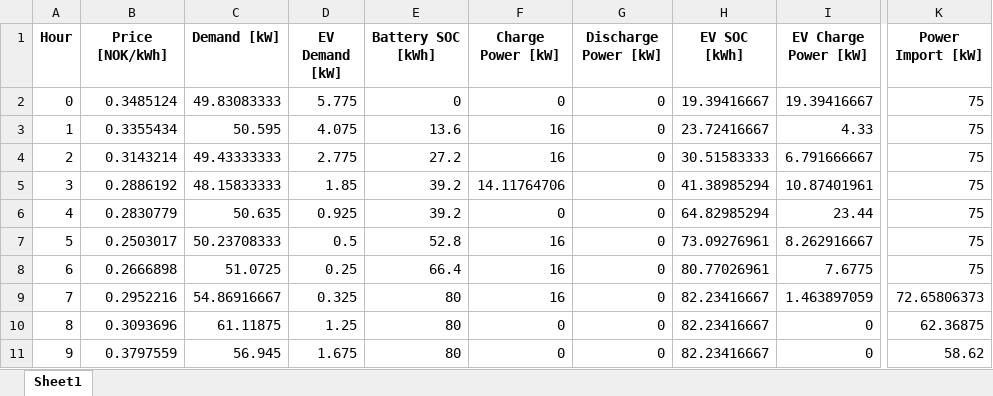
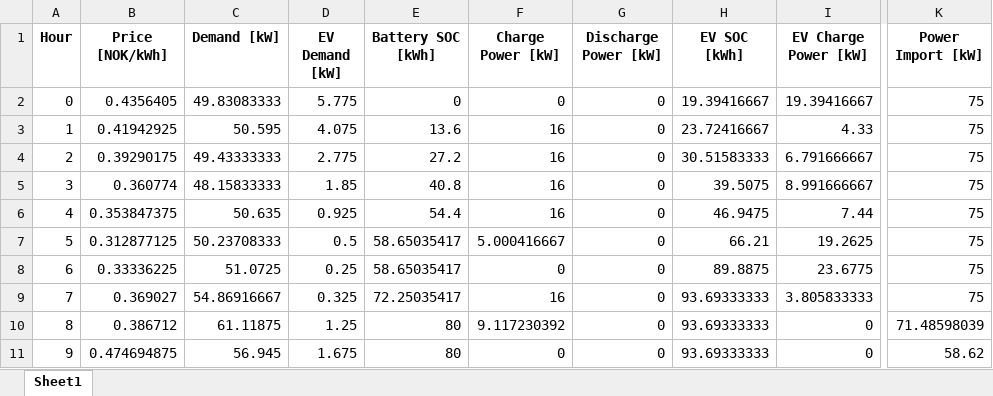
Before and after one commit to HopieMcDopie/EtRealtForsok, an Excel workbook: Case3_Results.xlsx, sheet Sheet1, drawn as a sheet; only a part is shown, gaps mark what is left out; values as stored, in another font and other column widths than the file's, no borders; the diff covers the shown part only; the diff names each change by its address in the sheet, - before the commit and + after, or states it on an @@ line.

```diff
--- a/Case3_Results.xlsx (sheet Sheet1)
+++ b/Case3_Results.xlsx (sheet Sheet1)
-B2 (Price [NOK/kWh]): 0.3485124
+B2 (Price [NOK/kWh]): 0.4356405
-B3 (Price [NOK/kWh]): 0.3355434
+B3 (Price [NOK/kWh]): 0.41942925
-B4 (Price [NOK/kWh]): 0.3143214
+B4 (Price [NOK/kWh]): 0.39290175
-B5 (Price [NOK/kWh]): 0.2886192
+B5 (Price [NOK/kWh]): 0.360774
-E5 (Battery SOC [kWh]): 39.2
+E5 (Battery SOC [kWh]): 40.8
-F5 (Charge Power [kW]): 14.11764706
+F5 (Charge Power [kW]): 16
-H5 (EV SOC [kWh]): 41.38985294
+H5 (EV SOC [kWh]): 39.5075
-I5 (EV Charge Power [kW]): 10.87401961
+I5 (EV Charge Power [kW]): 8.991666667
-B6 (Price [NOK/kWh]): 0.2830779
+B6 (Price [NOK/kWh]): 0.353847375
-E6 (Battery SOC [kWh]): 39.2
+E6 (Battery SOC [kWh]): 54.4
-F6 (Charge Power [kW]): 0
+F6 (Charge Power [kW]): 16
-H6 (EV SOC [kWh]): 64.82985294
+H6 (EV SOC [kWh]): 46.9475
-I6 (EV Charge Power [kW]): 23.44
+I6 (EV Charge Power [kW]): 7.44
-B7 (Price [NOK/kWh]): 0.2503017
+B7 (Price [NOK/kWh]): 0.312877125
-E7 (Battery SOC [kWh]): 52.8
+E7 (Battery SOC [kWh]): 58.65035417
-F7 (Charge Power [kW]): 16
+F7 (Charge Power [kW]): 5.000416667
-H7 (EV SOC [kWh]): 73.09276961
+H7 (EV SOC [kWh]): 66.21
-I7 (EV Charge Power [kW]): 8.262916667
+I7 (EV Charge Power [kW]): 19.2625
-B8 (Price [NOK/kWh]): 0.2666898
+B8 (Price [NOK/kWh]): 0.33336225
-E8 (Battery SOC [kWh]): 66.4
+E8 (Battery SOC [kWh]): 58.65035417
-F8 (Charge Power [kW]): 16
+F8 (Charge Power [kW]): 0
-H8 (EV SOC [kWh]): 80.77026961
+H8 (EV SOC [kWh]): 89.8875
-I8 (EV Charge Power [kW]): 7.6775
+I8 (EV Charge Power [kW]): 23.6775
-B9 (Price [NOK/kWh]): 0.2952216
+B9 (Price [NOK/kWh]): 0.369027
-E9 (Battery SOC [kWh]): 80
+E9 (Battery SOC [kWh]): 72.25035417
-H9:H11 (EV SOC [kWh]): 82.23416667
+H9:H11 (EV SOC [kWh]): 93.69333333
-I9 (EV Charge Power [kW]): 1.463897059
+I9 (EV Charge Power [kW]): 3.805833333
-K9 (Power Import [kW]): 72.65806373
+K9 (Power Import [kW]): 75
-B10 (Price [NOK/kWh]): 0.3093696
+B10 (Price [NOK/kWh]): 0.386712
-F10 (Charge Power [kW]): 0
+F10 (Charge Power [kW]): 9.117230392
-K10 (Power Import [kW]): 62.36875
+K10 (Power Import [kW]): 71.48598039
-B11 (Price [NOK/kWh]): 0.3797559
+B11 (Price [NOK/kWh]): 0.474694875
```
Also changed, not shown: 908 edited cells elsewhere in this sheet, Base_Case_Results.xlsx, Case1_Results.xlsx, 4 other files.
